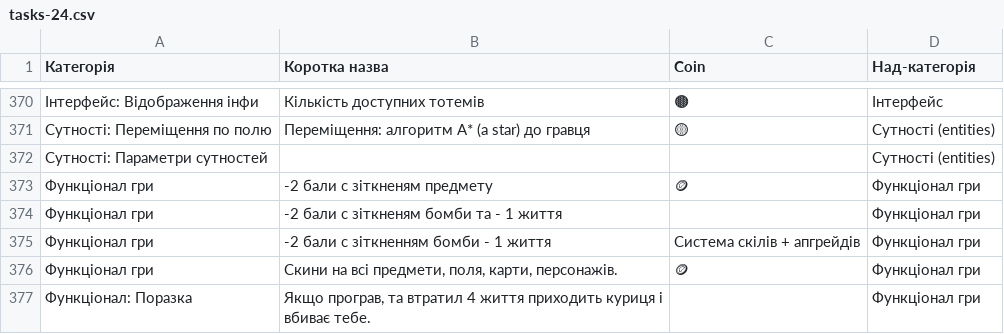
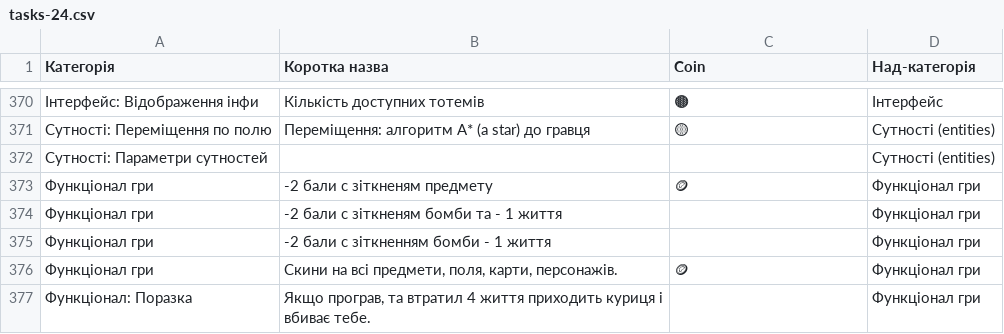
Before and after one commit to 2vitalik/python-labs, a CSV file: data/v2/coda/pzpi-24/tasks-24.csv, drawn as a sheet; only a part is shown, gaps mark what is left out; the diff names each change by its address in the sheet, - before the commit and + after, or states it on an @@ line.

```diff
--- a/data/v2/coda/pzpi-24/tasks-24.csv
+++ b/data/v2/coda/pzpi-24/tasks-24.csv
-C375 (Coin): Система скілів + апгрейдів
+C375 (Coin): (empty)
```
Also changed, not shown: data/v2/coda/pzpi-19/tasks-19.csv, data/v2/coda/pzpi-20/tasks-20.csv, 11 other files.
